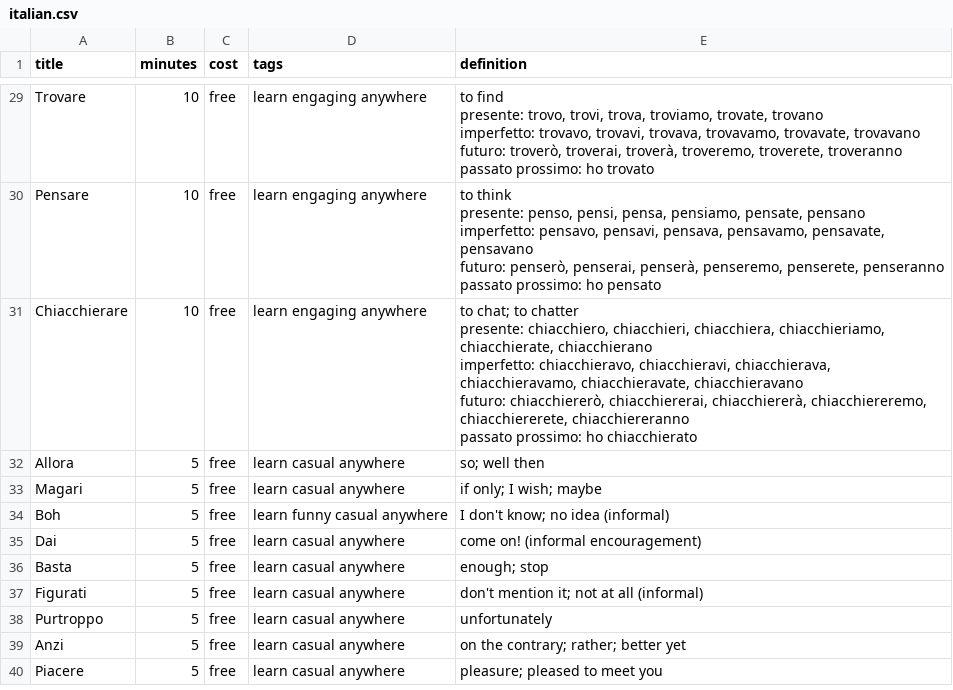
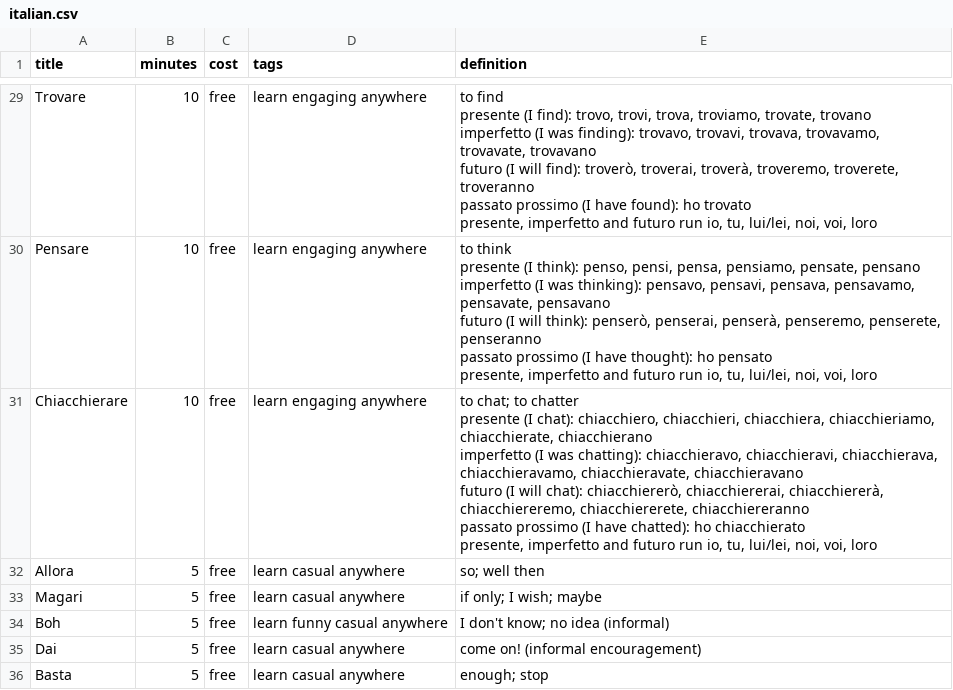
Before and after one commit to StarrySidekick/Activinator, a CSV file: packs/italian.csv, drawn as a sheet; only a part is shown, gaps mark what is left out; the shorter side is filled out with more unchanged rows; ↵ is a line break in a cell; the diff covers the shown part only; the diff names each change by its address in the sheet, - before the commit and + after, or states it on an @@ line.

```diff
--- a/packs/italian.csv
+++ b/packs/italian.csv
-E29 (definition): to find ↵ presente: trovo, trovi, trova, troviamo, trovate, trovano ↵ imperfetto: trovavo, trovavi, trovava, trovavamo, trovavate, trovavano ↵ futuro: troverò, troverai, troverà, troveremo, troverete, troveranno ↵ passato prossimo: ho trovato
+E29 (definition): to find ↵ presente (I find): trovo, trovi, trova, troviamo, trovate, trovano ↵ imperfetto (I was finding): trovavo, trovavi, trovava, trovavamo, trovavate, trovavano ↵ futuro (I will find): troverò, troverai, troverà, troveremo, troverete, troveranno ↵ passato prossimo (I have found): ho trovato ↵ presente, imperfetto and futuro run io, tu, lui/lei, noi, voi, loro
-E30 (definition): to think ↵ presente: penso, pensi, pensa, pensiamo, pensate, pensano ↵ imperfetto: pensavo, pensavi, pensava, pensavamo, pensavate, pensavano ↵ futuro: penserò, penserai, penserà, penseremo, penserete, penseranno ↵ passato prossimo: ho pensato
+E30 (definition): to think ↵ presente (I think): penso, pensi, pensa, pensiamo, pensate, pensano ↵ imperfetto (I was thinking): pensavo, pensavi, pensava, pensavamo, pensavate, pensavano ↵ futuro (I will think): penserò, penserai, penserà, penseremo, penserete, penseranno ↵ passato prossimo (I have thought): ho pensato ↵ presente, imperfetto and futuro run io, tu, lui/lei, noi, voi, loro
-E31 (definition): …to chatter ↵ presente: chiacchiero, chiacchieri, chiacchiera, chiacchieriamo, chiacchierate, chiacchierano ↵ imperfetto: chiacchieravo, chiacchieravi, chiacchierava, chiacchieravamo, chiacchieravate, chiacchieravano ↵ futuro: chiacchiererò, chiacchiererai, chiacchiererà, chiacchiereremo, chiacchiererete, chiacchiereranno ↵ passato prossimo: ho chiacchierato
+E31 (definition): …to chatter ↵ presente (I chat): chiacchiero, chiacchieri, chiacchiera, chiacchieriamo, chiacchierate, chiacchierano ↵ imperfetto (I was chatting): chiacchieravo, chiacchieravi, chiacchierava, chiacchieravamo, chiacchieravate, chiacchieravano ↵ futuro (I will chat): chiacchiererò, chiacchiererai, chiacchiererà, chiacchiereremo, chiacchiererete, chiacchiereranno ↵ passato prossimo (I have chatted): ho chiacchierato ↵ presente, imperfetto and futuro run io, tu, lui/lei, noi, voi, loro
```
Also changed, not shown: 27 edited cells elsewhere in this file, 9 other files.
